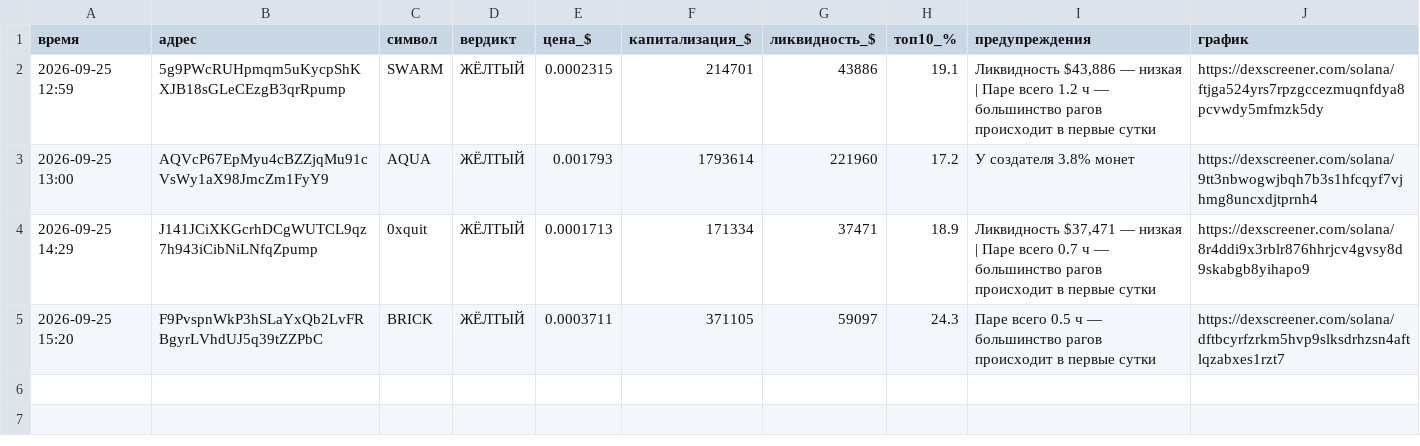
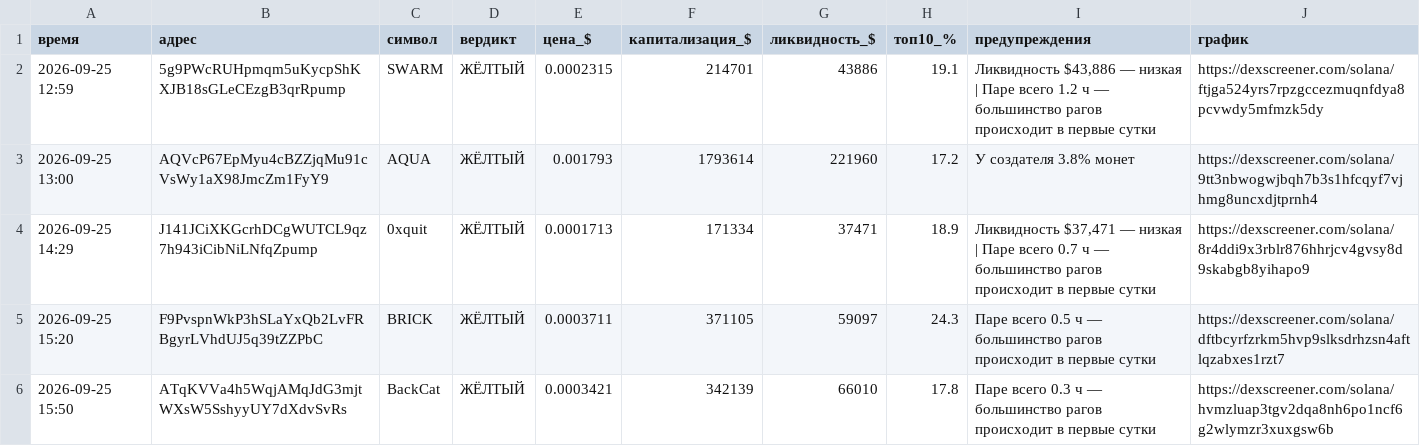
Before and after one commit to kovalkovulian-creator/crypto-scanner-github, a CSV file: journal.csv, drawn as a sheet.

```diff
--- a/journal.csv
+++ b/journal.csv
@@ -5 +5,2 @@
 2026-09-25 15:20,F9PvspnWkP3hSLaYxQb2LvFRBgyrLVhdUJ5q39tZZPbC,BRICK,ЖЁЛТЫЙ,0.0003711,371105,59097,24.3,Паре всего 0.5 ч — большинство рагов происходит в первые сутки,https://dexscreener.com/solana/dftbcyrfzrkm5hvp9slksdrhzsn4aftlqzabxes1rzt7
+2026-09-25 15:50,ATqKVVa4h5WqjAMqJdG3mjtWXsW5SshyyUY7dXdvSvRs,BackCat,ЖЁЛТЫЙ,0.0003421,342139,66010,17.8,Паре всего 0.3 ч — большинство рагов происходит в первые сутки,https://dexscreener.com/solana/hvmzluap3tgv2dqa8nh6po1ncf6g2wlymzr3xuxgsw6b
```
Also changed, not shown: 2 other files.
